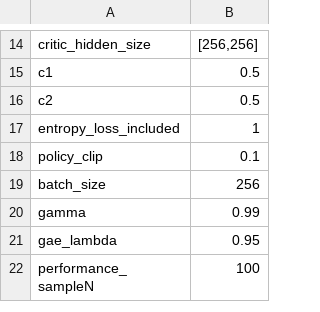
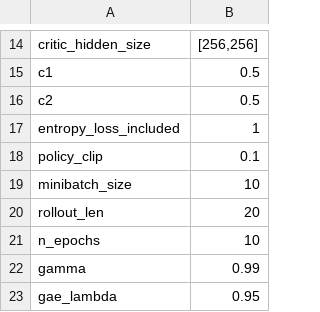
Before and after one commit to hyunseoky9/Hatchery-operation-2, a CSV file: hyperparamsets/Hatchery3.x PPObests.csv, drawn as a sheet; only a part is shown, gaps mark what is left out; the shorter side is filled out with more unchanged rows; removed rows and columns are numbered as before the commit, all else as after; the diff names each change by its address in the sheet, - before the commit and + after, or states it on an @@ line.

```diff
--- a/hyperparamsets/Hatchery3.x PPObests.csv
+++ b/hyperparamsets/Hatchery3.x PPObests.csv
-row 19: batch_size | 256
+row 19: minibatch_size | 10
+row 20: rollout_len | 20
+row 21: n_epochs | 10
```
Also changed, not shown: 9 other files.
